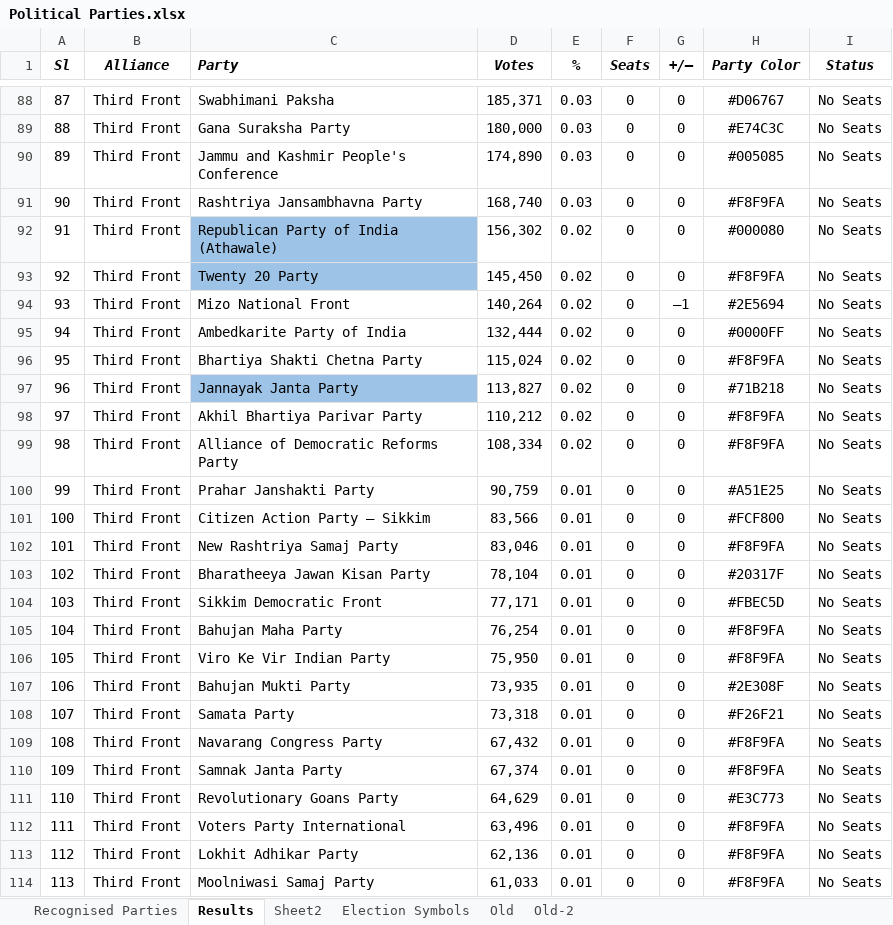
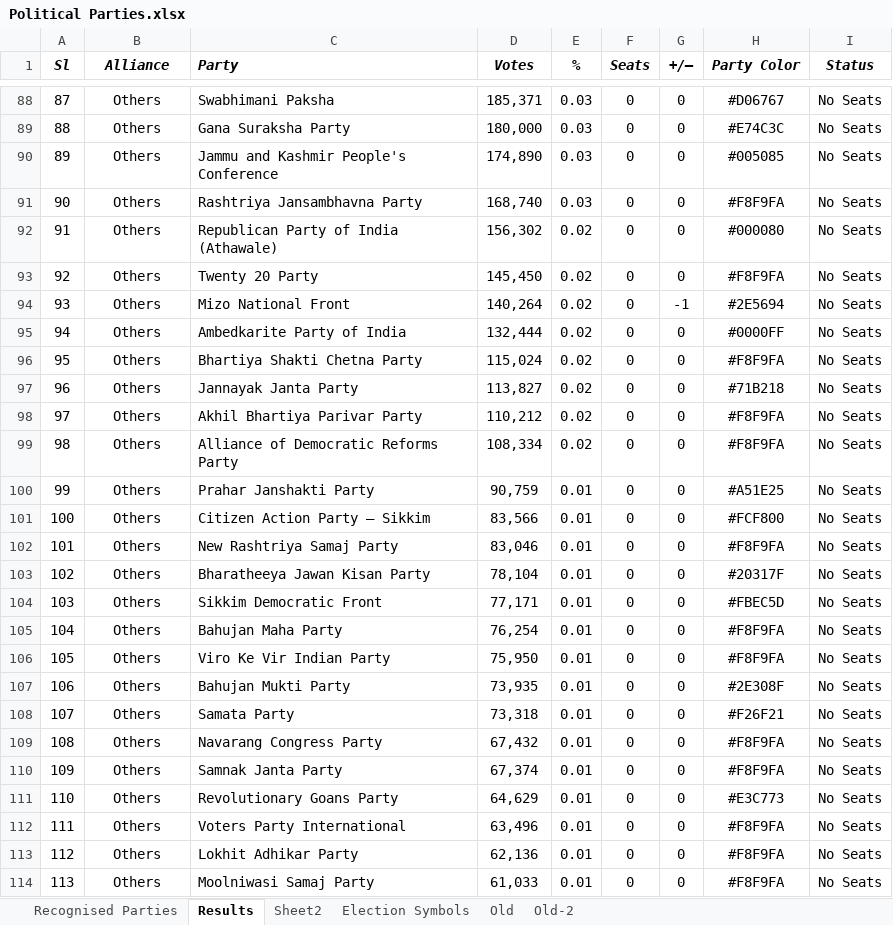
Before and after one commit to shashikanthmbhat/Election_Result_Analysis, an Excel workbook: Data/Final/Political Parties.xlsx, sheet Results, drawn as a sheet; only a part is shown, gaps mark what is left out; values as stored, in another font and other column widths than the file's, no borders; the diff covers the shown part only; the diff names each change by its address in the sheet, - before the commit and + after, or states it on an @@ line.

```diff
--- a/Data/Final/Political Parties.xlsx (sheet Results)
+++ b/Data/Final/Political Parties.xlsx (sheet Results)
-B88:B114 (Alliance): Third Front
+B88:B114 (Alliance): Others
-C92:C93 fill: #9DC3E6
+C92:C93 fill: none
-G94 (+/–): –1
+G94 (+/–): -1
-C97 fill: #9DC3E6
+C97 fill: none
```
Also changed, not shown: 86 edited cells and cell formats elsewhere in this sheet, 2 other files.
